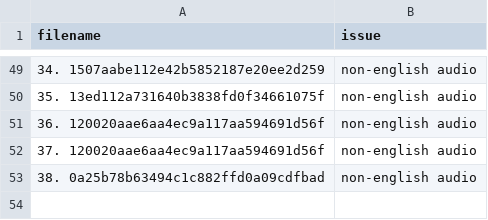
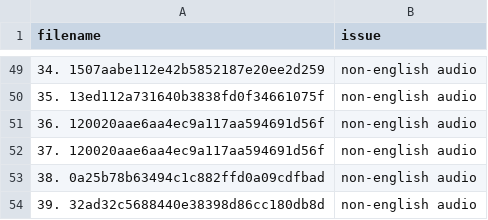
Before and after one commit to dclark202/auto-censoring, a CSV file: notebooks/line-dataset-normalizer/data/bad_songs.csv, drawn as a sheet; only a part is shown, gaps mark what is left out; the diff names each change by its address in the sheet, - before the commit and + after, or states it on an @@ line.

Commit message:
Update l-d-n-v2 to remove chunks with silence
These chunks are indicated in
audio_analysis_with_text where Is_Silence = True

One more bad song added

```diff
--- a/notebooks/line-dataset-normalizer/data/bad_songs.csv
+++ b/notebooks/line-dataset-normalizer/data/bad_songs.csv
+row 54: 39. 32ad32c5688440e38398d86cc180db8d | non-english audio
```
Also changed, not shown: 2 other files.
